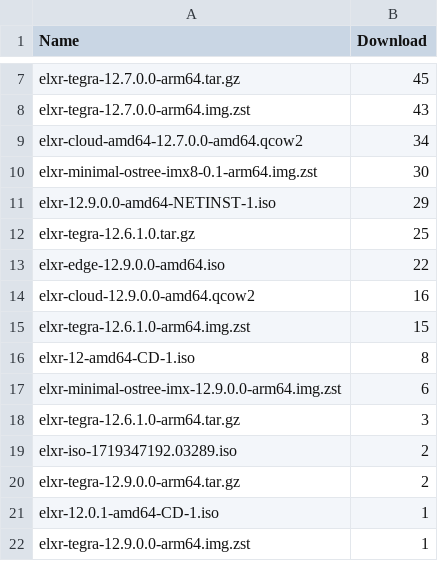
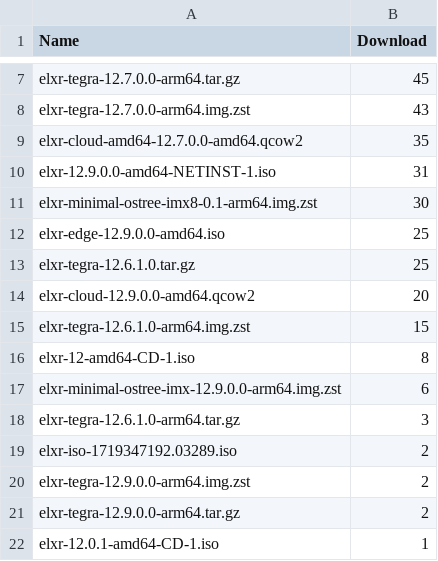
Before and after one commit to shijq23/elxr-metrics, a CSV file: public/image_stats.csv, drawn as a sheet; only a part is shown, gaps mark what is left out.

```diff
--- a/public/image_stats.csv
+++ b/public/image_stats.csv
@@ -8,8 +8,8 @@ elxr-tegra-12.7.0.0-arm64.tar.gz,45
 elxr-tegra-12.7.0.0-arm64.img.zst,43
-elxr-cloud-amd64-12.7.0.0-amd64.qcow2,34
+elxr-cloud-amd64-12.7.0.0-amd64.qcow2,35
+elxr-12.9.0.0-amd64-NETINST-1.iso,31
 elxr-minimal-ostree-imx8-0.1-arm64.img.zst,30
-elxr-12.9.0.0-amd64-NETINST-1.iso,29
+elxr-edge-12.9.0.0-amd64.iso,25
 elxr-tegra-12.6.1.0.tar.gz,25
-elxr-edge-12.9.0.0-amd64.iso,22
-elxr-cloud-12.9.0.0-amd64.qcow2,16
+elxr-cloud-12.9.0.0-amd64.qcow2,20
 elxr-tegra-12.6.1.0-arm64.img.zst,15
@@ -19,4 +19,4 @@ elxr-tegra-12.6.1.0-arm64.tar.gz,3
 elxr-iso-1719347192.03289.iso,2
+elxr-tegra-12.9.0.0-arm64.img.zst,2
 elxr-tegra-12.9.0.0-arm64.tar.gz,2
 elxr-12.0.1-amd64-CD-1.iso,1
-elxr-tegra-12.9.0.0-arm64.img.zst,1
```
Also changed, not shown: public/country.csv, public/elxr_org_view.csv, 3 other files.
